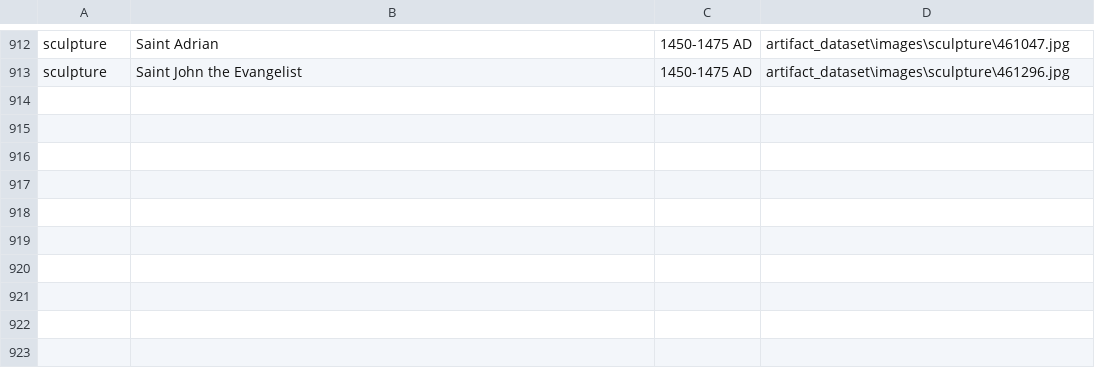
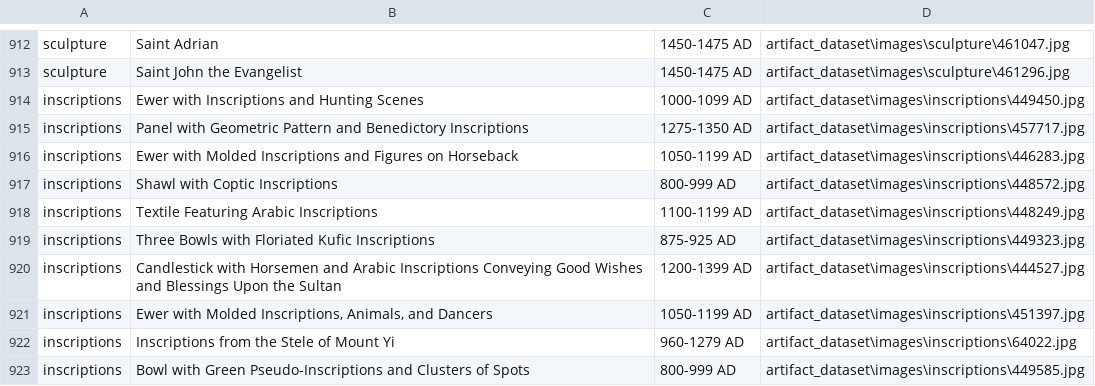
Before and after one commit to Thejaswi4183/Ancient-Artifacts-Dating, a CSV file: Datasets/artifact_dataset/metadata.csv, drawn as a sheet; only a part is shown, gaps mark what is left out; the diff names each change by its address in the sheet, - before the commit and + after, or states it on an @@ line.

```diff
--- a/Datasets/artifact_dataset/metadata.csv
+++ b/Datasets/artifact_dataset/metadata.csv
+row 914: inscriptions | Ewer with Inscriptions and Hunting Scenes | 1000-1099 AD | artifact_dataset\images\inscriptions\449450.jpg
+row 915: inscriptions | Panel with Geometric Pattern and Benedictory Inscriptions | 1275-1350 AD | artifact_dataset\images\inscriptions\457717.jpg
+row 916: inscriptions | Ewer with Molded Inscriptions and Figures on Horseback | 1050-1199 AD | artifact_dataset\images\inscriptions\446283.jpg
+row 917: inscriptions | Shawl with Coptic Inscriptions | 800-999 AD | artifact_dataset\images\inscriptions\448572.jpg
+row 918: inscriptions | Textile Featuring Arabic Inscriptions | 1100-1199 AD | artifact_dataset\images\inscriptions\448249.jpg
+row 919: inscriptions | Three Bowls with Floriated Kufic Inscriptions | 875-925 AD | artifact_dataset\images\inscriptions\449323.jpg
+row 920: inscriptions | Candlestick with Horsemen and Arabic Inscriptions Conveying Good Wishes and Blessings Upon the Sultan | 1200-1399 AD | artifact_dataset\images\inscriptions\444527.jpg
+row 921: inscriptions | Ewer with Molded Inscriptions, Animals, and Dancers | 1050-1199 AD | artifact_dataset\images\inscriptions\451397.jpg
+row 922: inscriptions | Inscriptions from the Stele of Mount Yi | 960-1279 AD | artifact_dataset\images\inscriptions\64022.jpg
+row 923: inscriptions | Bowl with Green Pseudo-Inscriptions and Clusters of Spots | 800-999 AD | artifact_dataset\images\inscriptions\449585.jpg
```
Also changed, not shown: 2 other files.
